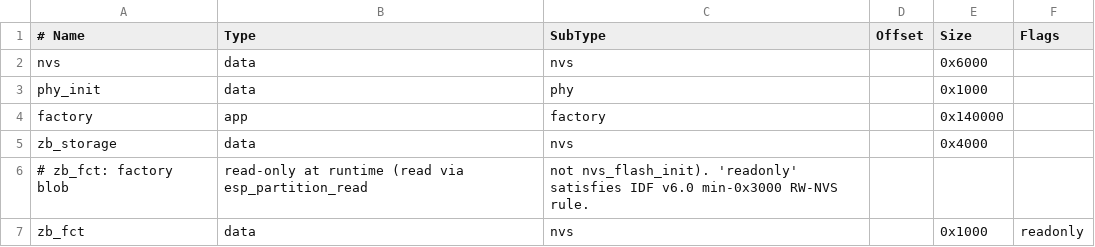
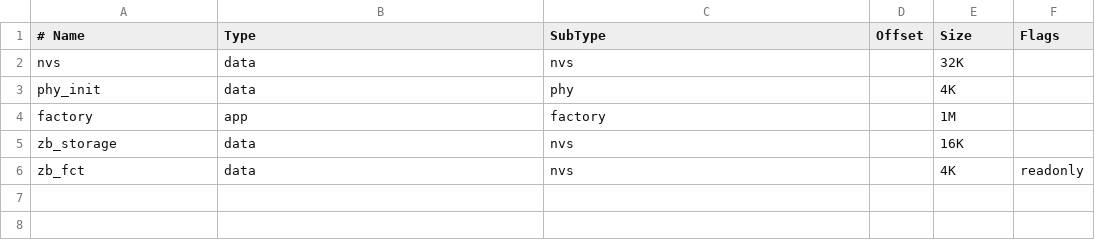
Before and after one commit to zhac-project/esp-znp-core, a CSV file: partitions.csv, drawn as a sheet.

```diff
--- a/partitions.csv
+++ b/partitions.csv
@@ -1,7 +1,6 @@
 # Name,       Type, SubType, Offset,  Size,    Flags
-nvs,          data, nvs,     ,        0x6000,
-phy_init,     data, phy,     ,        0x1000,
-factory,      app,  factory, ,        0x140000,
-zb_storage,   data, nvs,     ,        0x4000,
-# zb_fct: factory blob, read-only at runtime (read via esp_partition_read, not nvs_flash_init). 'readonly' satisfies IDF v6.0 min-0x3000 RW-NVS rule.
-zb_fct,       data, nvs,     ,        0x1000,   readonly
+nvs,          data, nvs,     ,        32K,
+phy_init,     data, phy,     ,        4K,
+factory,      app,  factory, ,        1M,
+zb_storage,   data, nvs,     ,        16K,
+zb_fct,       data, nvs,     ,        4K,   readonly
```
